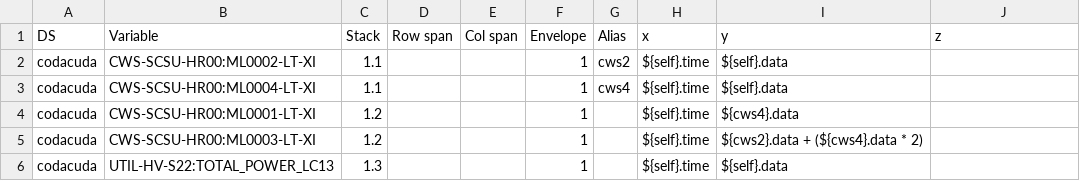
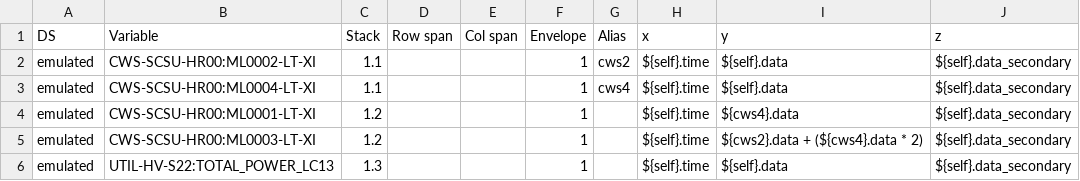
Before and after one commit to iplot-viz/iplotprocessing, a CSV file: iplotProcessing/example/example_inp.csv, drawn as a sheet.

Commit message:
Rename DS codacuda -> emulated

```diff
--- a/iplotProcessing/example/example_inp.csv
+++ b/iplotProcessing/example/example_inp.csv
@@ -1,6 +1,6 @@
 DS,Variable,Stack,Row span,Col span,Envelope,Alias,x,y,z
-codacuda,CWS-SCSU-HR00:ML0002-LT-XI,1.1,,,1,cws2,${self}.time,${self}.data
-codacuda,CWS-SCSU-HR00:ML0004-LT-XI,1.1,,,1,cws4,${self}.time,${self}.data
-codacuda,CWS-SCSU-HR00:ML0001-LT-XI,1.2,,,1,,${self}.time,${cws4}.data
-codacuda,CWS-SCSU-HR00:ML0003-LT-XI,1.2,,,1,,${self}.time,${cws2}.data + (${cws4}.data * 2)
-codacuda,UTIL-HV-S22:TOTAL_POWER_LC13,1.3,,,1,,${self}.time,${self}.data
+emulated,CWS-SCSU-HR00:ML0002-LT-XI,1.1,,,1,cws2,${self}.time,${self}.data,${self}.data_secondary
+emulated,CWS-SCSU-HR00:ML0004-LT-XI,1.1,,,1,cws4,${self}.time,${self}.data,${self}.data_secondary
+emulated,CWS-SCSU-HR00:ML0001-LT-XI,1.2,,,1,,${self}.time,${cws4}.data,${self}.data_secondary
+emulated,CWS-SCSU-HR00:ML0003-LT-XI,1.2,,,1,,${self}.time,${cws2}.data + (${cws4}.data * 2),${self}.data_secondary
+emulated,UTIL-HV-S22:TOTAL_POWER_LC13,1.3,,,1,,${self}.time,${self}.data,${self}.data_secondary
```
